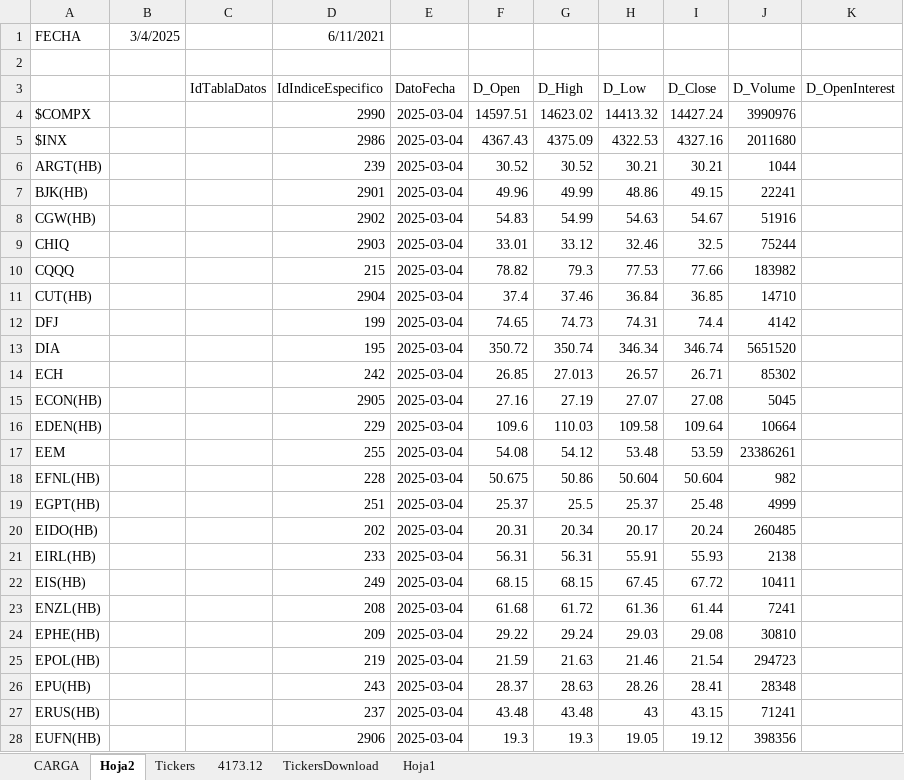
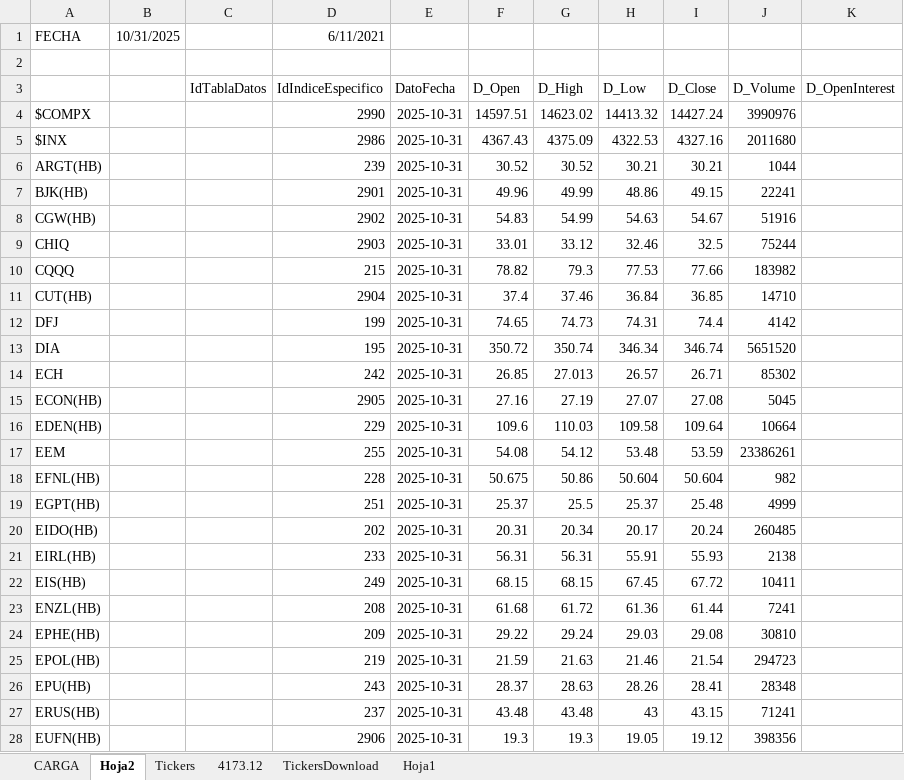
Before and after one commit to cabi-lindajim/Financial_Workflow, an Excel workbook: CARGA NUEVOS ETFs SQL 2020.xlsx, sheet Hoja2, drawn as a sheet; only a part is shown; values as stored, in another font and other column widths than the file's, no borders; the diff covers the shown part only; the diff names each change by its address in the sheet, - before the commit and + after, or states it on an @@ line.

```diff
--- a/CARGA NUEVOS ETFs SQL 2020.xlsx (sheet Hoja2)
+++ b/CARGA NUEVOS ETFs SQL 2020.xlsx (sheet Hoja2)
-B1: 3/4/2025
+B1: 10/31/2025
-E4:E28 (DatoFecha): 2025-03-04
+E4:E28 (DatoFecha): 2025-10-31
```
Also changed, not shown: 137 edited cells elsewhere in this sheet, sheet TickersDownload.
